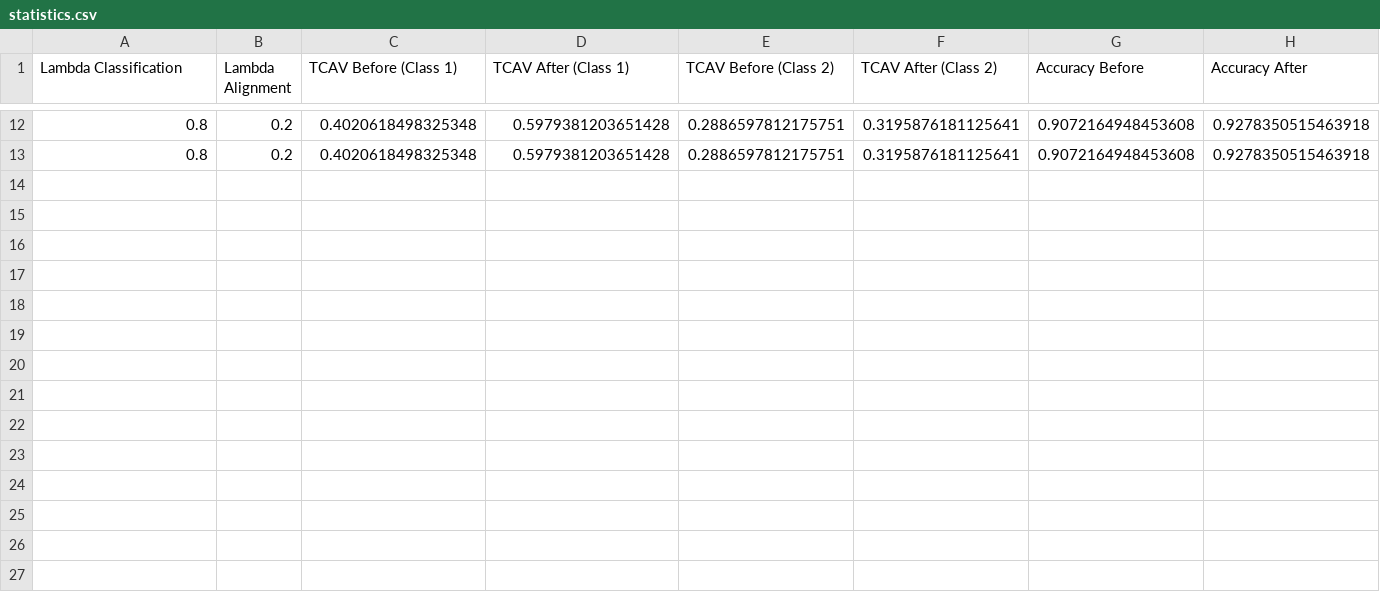
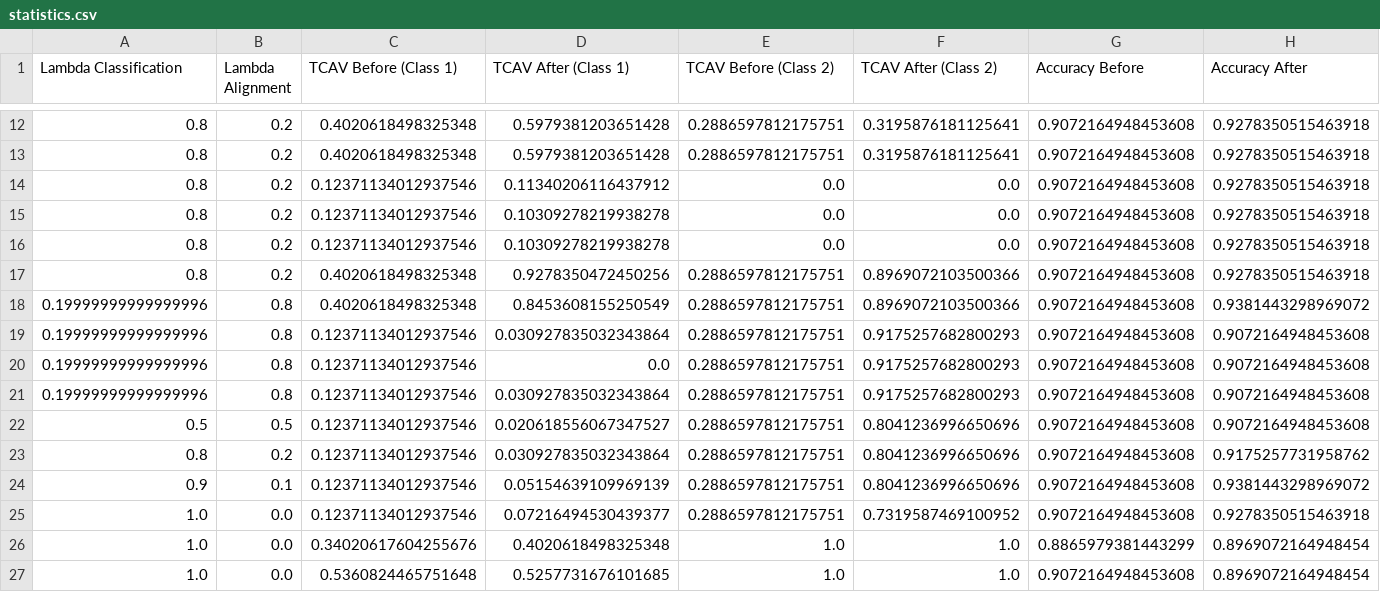
Before and after one commit to ProtikNag/RecalibrateNN, a CSV file: results/statistics.csv, drawn as a sheet; only a part is shown, gaps mark what is left out; rows hold the shown columns only; the diff names each change by its address in the sheet, - before the commit and + after, or states it on an @@ line.

```diff
--- a/results/statistics.csv
+++ b/results/statistics.csv
+row 14: 0.8 | 0.2 | 0.12371134012937546 | 0.11340206116437912 | 0.0 | 0.0 | 0.9072164948453608 | 0.9278350515463918
+row 15: 0.8 | 0.2 | 0.12371134012937546 | 0.10309278219938278 | 0.0 | 0.0 | 0.9072164948453608 | 0.9278350515463918
+row 16: 0.8 | 0.2 | 0.12371134012937546 | 0.10309278219938278 | 0.0 | 0.0 | 0.9072164948453608 | 0.9278350515463918
+row 17: 0.8 | 0.2 | 0.4020618498325348 | 0.9278350472450256 | 0.2886597812175751 | 0.8969072103500366 | 0.9072164948453608 | 0.9278350515463918
+row 18: 0.19999999999999996 | 0.8 | 0.4020618498325348 | 0.8453608155250549 | 0.2886597812175751 | 0.8969072103500366 | 0.9072164948453608 | 0.9381443298969072
+row 19: 0.19999999999999996 | 0.8 | 0.12371134012937546 | 0.030927835032343864 | 0.2886597812175751 | 0.9175257682800293 | 0.9072164948453608 | 0.9072164948453608
+row 20: 0.19999999999999996 | 0.8 | 0.12371134012937546 | 0.0 | 0.2886597812175751 | 0.9175257682800293 | 0.9072164948453608 | 0.9072164948453608
+row 21: 0.19999999999999996 | 0.8 | 0.12371134012937546 | 0.030927835032343864 | 0.2886597812175751 | 0.9175257682800293 | 0.9072164948453608 | 0.9072164948453608
+row 22: 0.5 | 0.5 | 0.12371134012937546 | 0.020618556067347527 | 0.2886597812175751 | 0.8041236996650696 | 0.9072164948453608 | 0.9072164948453608
+row 23: 0.8 | 0.2 | 0.12371134012937546 | 0.030927835032343864 | 0.2886597812175751 | 0.8041236996650696 | 0.9072164948453608 | 0.9175257731958762
+row 24: 0.9 | 0.1 | 0.12371134012937546 | 0.05154639109969139 | 0.2886597812175751 | 0.8041236996650696 | 0.9072164948453608 | 0.9381443298969072
+row 25: 1.0 | 0.0 | 0.12371134012937546 | 0.07216494530439377 | 0.2886597812175751 | 0.7319587469100952 | 0.9072164948453608 | 0.9278350515463918
+row 26: 1.0 | 0.0 | 0.34020617604255676 | 0.4020618498325348 | 1.0 | 1.0 | 0.8865979381443299 | 0.8969072164948454
+row 27: 1.0 | 0.0 | 0.5360824465751648 | 0.5257731676101685 | 1.0 | 1.0 | 0.9072164948453608 | 0.8969072164948454
```
Also changed, not shown: 8 other files.
